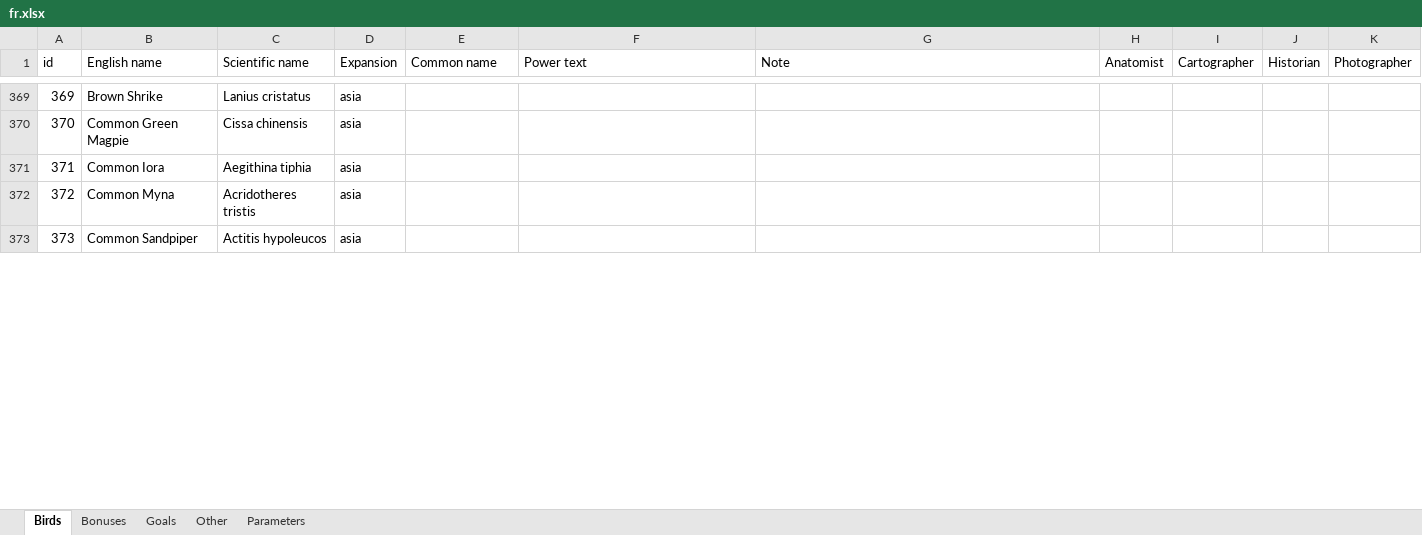
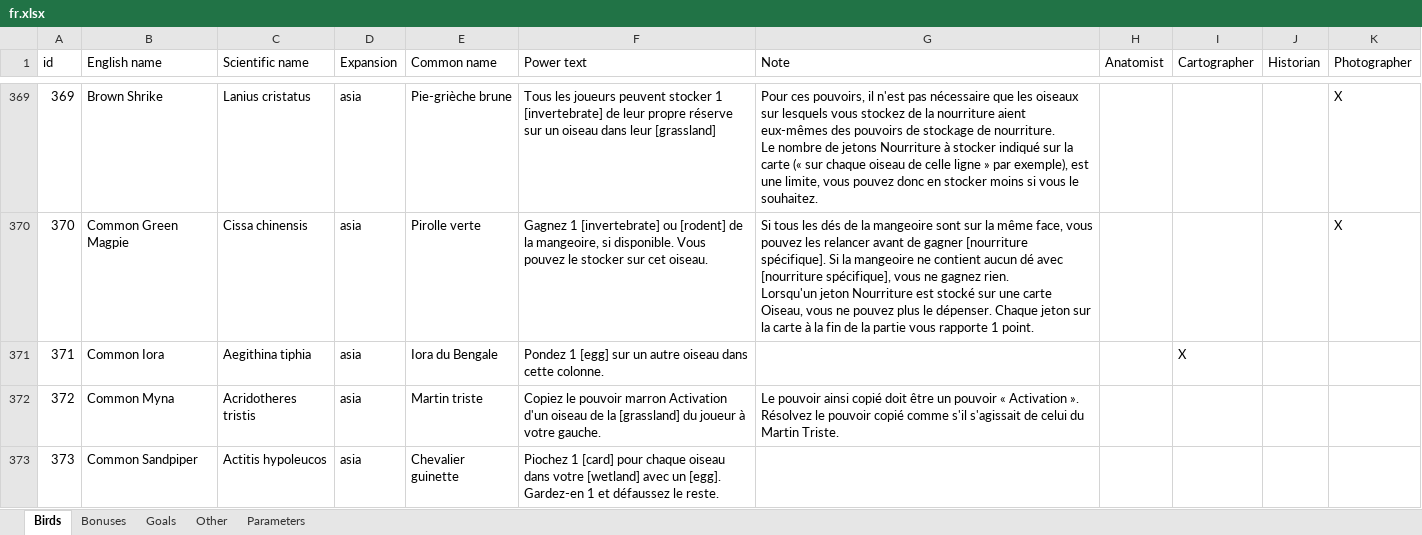
Before and after one commit to navarog/wingsearch, an Excel workbook: i18n/fr.xlsx, sheet Birds, drawn as a sheet; only a part is shown, gaps mark what is left out; values as stored, in another font and other column widths than the file's, no borders; table styles not drawn; ↵ is a line break in a cell; the diff covers the shown part only; the diff names each change by its address in the sheet, - before the commit and + after, or states it on an @@ line.

```diff
--- a/i18n/fr.xlsx (sheet Birds)
+++ b/i18n/fr.xlsx (sheet Birds)
-E369 (Common name): (empty)
+E369 (Common name): Pie-grièche brune
-F369 (Power text): (empty)
+F369 (Power text): Tous les joueurs peuvent stocker 1 [invertebrate] de leur propre réserve sur un oiseau dans leur [grassland]
-G369 (Note): (empty)
+G369 (Note): Pour ces pouvoirs, il n'est pas nécessaire que les oiseaux sur lesquels vous stockez de la nourriture aient eux-mêmes des pouvoirs de stockage de nourriture. ↵ Le nombre de jetons Nourriture à stocker indiqué sur la carte (« sur chaque oiseau de celle ligne » par exemple), est une limite, vous pouvez donc en stocker moins si vous le souhaitez.
-K369:K370 (Photographer): (empty)
+K369:K370 (Photographer): X
-E370 (Common name): (empty)
+E370 (Common name): Pirolle verte
-F370 (Power text): (empty)
+F370 (Power text): Gagnez 1 [invertebrate] ou [rodent] de la mangeoire, si disponible. Vous pouvez le stocker sur cet oiseau.
-G370 (Note): (empty)
+G370 (Note): Si tous les dés de la mangeoire sont sur la même face, vous pouvez les relancer avant de gagner [nourriture spécifique]. Si la mangeoire ne contient aucun dé avec [nourriture spécifique], vous ne gagnez rien. ↵ Lorsqu'un jeton Nourriture est stocké sur une carte Oiseau, vous ne pouvez plus le dépenser. Chaque jeton sur la carte à la fin de la partie vous rapporte 1 point.
-E371 (Common name): (empty)
+E371 (Common name): Iora du Bengale
-F371 (Power text): (empty)
+F371 (Power text): Pondez 1 [egg] sur un autre oiseau dans cette colonne.
-I371 (Cartographer): (empty)
+I371 (Cartographer): X
-E372 (Common name): (empty)
+E372 (Common name): Martin triste
-F372 (Power text): (empty)
+F372 (Power text): Copiez le pouvoir marron Activation d'un oiseau de la [grassland] du joueur à votre gauche.
-G372 (Note): (empty)
+G372 (Note): Le pouvoir ainsi copié doit être un pouvoir « Activation ». Résolvez le pouvoir copié comme s'il s'agissait de celui du Martin Triste.
-E373 (Common name): (empty)
+E373 (Common name): Chevalier guinette
-F373 (Power text): (empty)
+F373 (Power text): Piochez 1 [card] pour chaque oiseau dans votre [wetland] avec un [egg]. Gardez-en 1 et défaussez le reste.
```
Also changed, not shown: 292 edited cells elsewhere in this sheet, sheet Bonuses, 1 other file.
